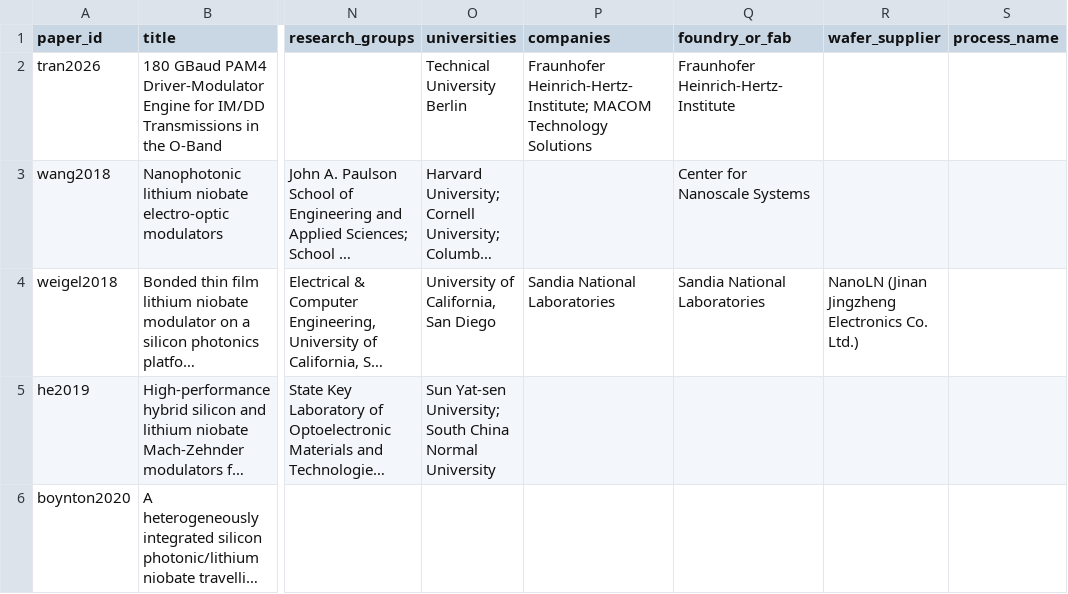
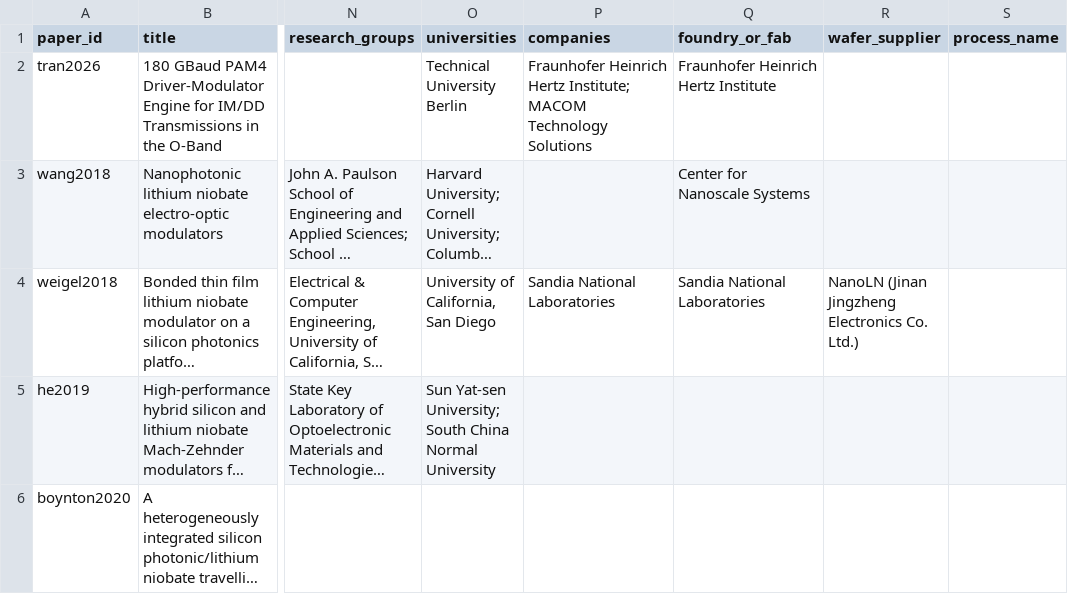
Before and after one commit to jwt625/eo-modulator-atlas, a CSV file: data/_staging/p1_02/papers.csv, drawn as a sheet; only a part is shown, gaps mark what is left out; long unchanged cells end in …; the diff names each change by its address in the sheet, - before the commit and + after, or states it on an @@ line.

```diff
--- a/data/_staging/p1_02/papers.csv
+++ b/data/_staging/p1_02/papers.csv
-P2 (companies): Fraunhofer Heinrich-Hertz-Institute; MACOM Technology…
+P2 (companies): Fraunhofer Heinrich Hertz Institute; MACOM Technology…
-Q2 (foundry_or_fab): Fraunhofer Heinrich-Hertz-Institute
+Q2 (foundry_or_fab): Fraunhofer Heinrich Hertz Institute
```
Also changed, not shown: data/_staging/p1_02/organizations.csv.
